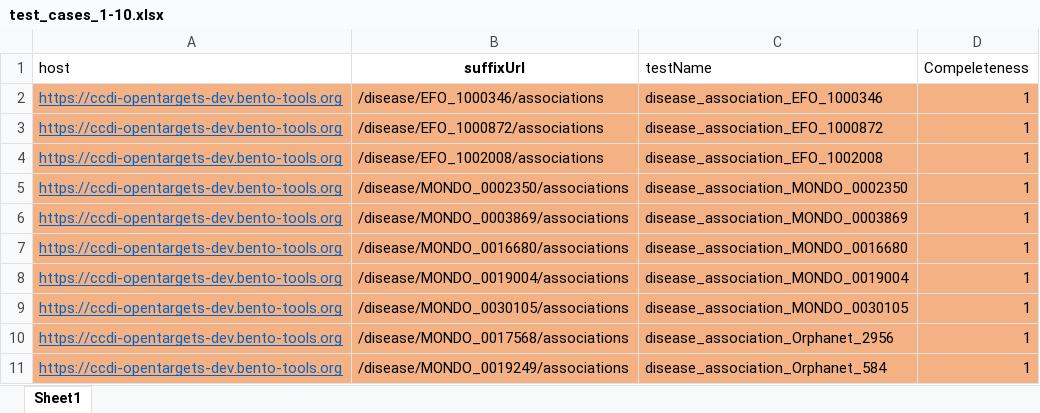
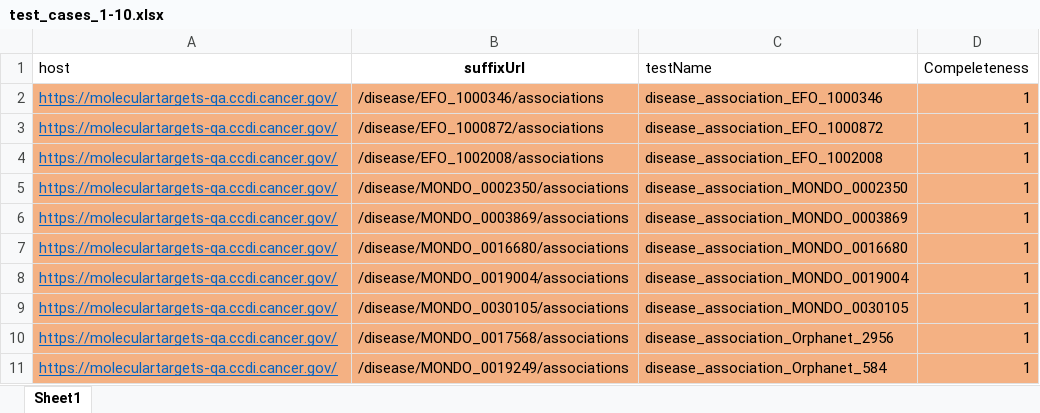
Before and after one commit to CBIIT/active-testing-v2, an Excel workbook: MTP_TEST_SHEET/test_cases_1-10.xlsx, sheet Sheet1, drawn as a sheet; values as stored, in another font and other column widths than the file's, no borders; the diff names each change by its address in the sheet, - before the commit and + after, or states it on an @@ line.

Commit message:
updated URL

```diff
--- a/MTP_TEST_SHEET/test_cases_1-10.xlsx (sheet Sheet1)
+++ b/MTP_TEST_SHEET/test_cases_1-10.xlsx (sheet Sheet1)
-A2:A11 (host): https://ccdi-opentargets-dev.bento-tools.org
+A2:A11 (host): https://moleculartargets-qa.ccdi.cancer.gov/
```
